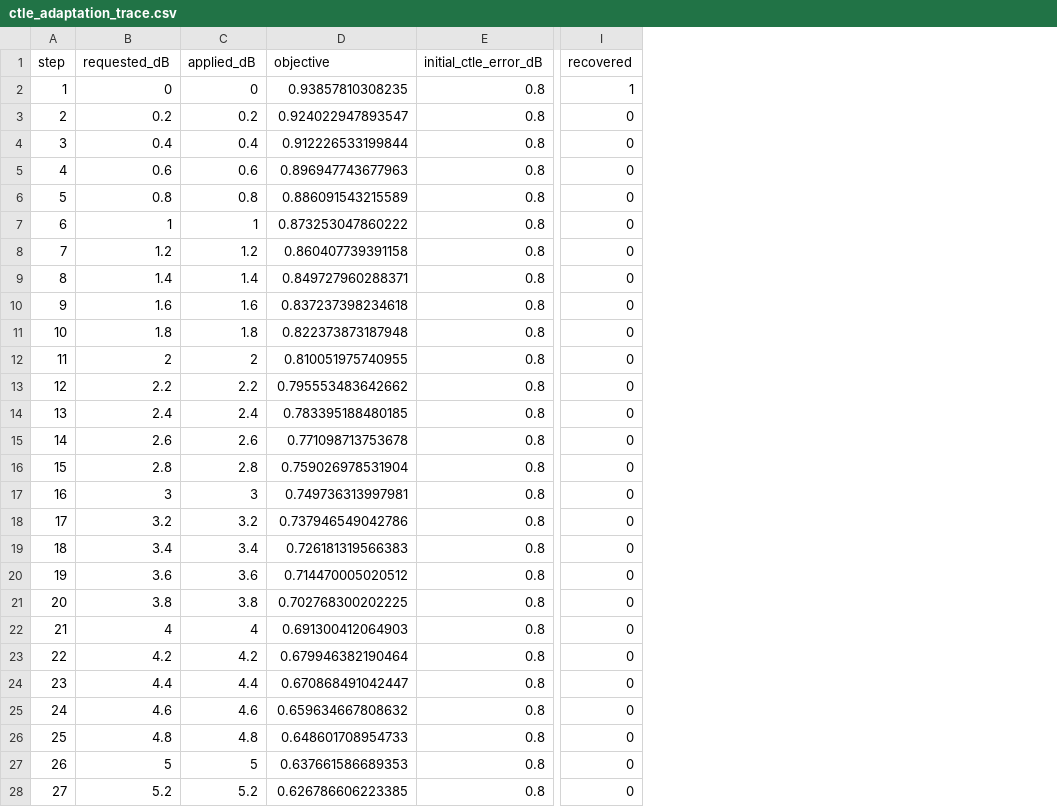
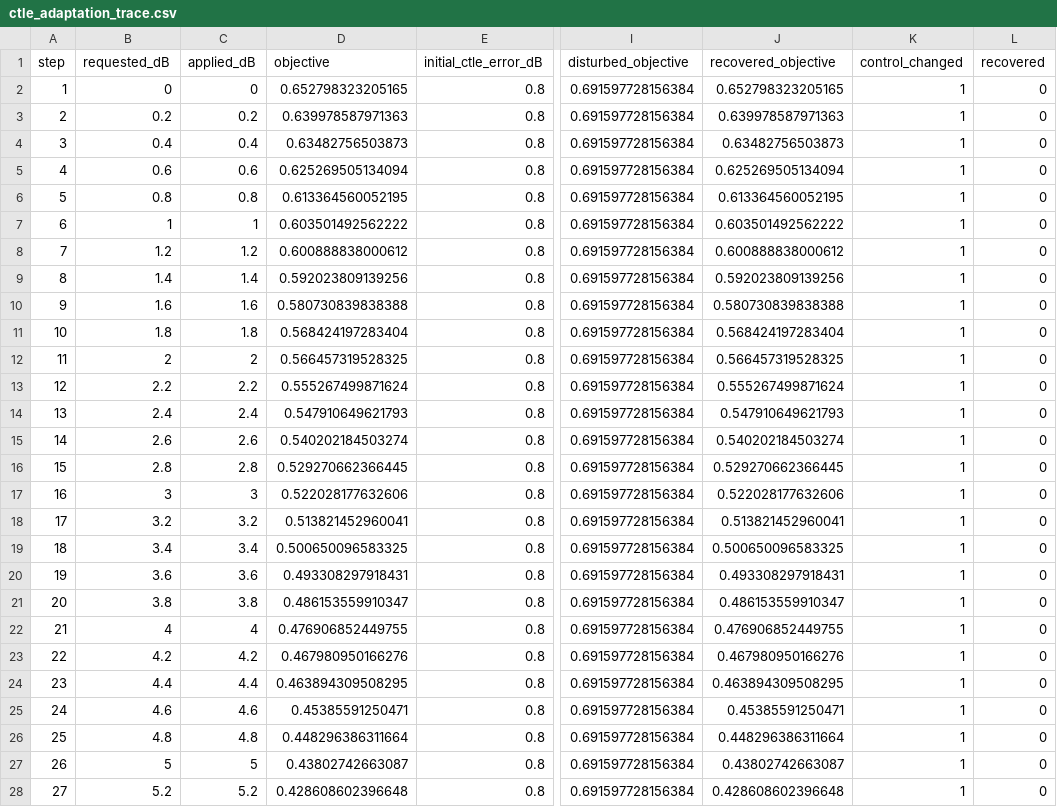
Before and after one commit to Calvin-Lin-Smith/XSR_Link_MATLAB-SI-Model, a CSV file: results/vlsi2024_xsr/ctle_adaptation_trace.csv, drawn as a sheet; only a part is shown, gaps mark what is left out; addresses are those after the commit; the diff covers the shown part only; the diff names each change by its address in the sheet, - before the commit and + after, or states it on an @@ line.

```diff
--- a/results/vlsi2024_xsr/ctle_adaptation_trace.csv
+++ b/results/vlsi2024_xsr/ctle_adaptation_trace.csv
+column I (disturbed_objective), rows 2-28: all 0.691597728156384
+column J (recovered_objective), rows 2-28: 0.652798323205165 | 0.639978587971363 | 0.63482756503873 | 0.625269505134094 | 0.613364560052195 | 0.603501492562222 | 0.600888838000612 | 0.592023809139256 | 0.580730839838388 | 0.568424197283404 | 0.566457319528325 | 0.555267499871624 | 0.547910649621793 | 0.540202184503274 | 0.529270662366445 | 0.522028177632606 | 0.513821452960041 | 0.500650096583325 | 0.493308297918431 | 0.486153559910347 | 0.476906852449755 | 0.467980950166276 | 0.463894309508295 | 0.45385591250471 | 0.448296386311664 | 0.43802742663087 | 0.428608602396648
+column K (control_changed), rows 2-28: all 1
-D2 (objective): 0.93857810308235
+D2 (objective): 0.652798323205165
-L2 (recovered): 1
+L2 (recovered): 0
-D3 (objective): 0.924022947893547
+D3 (objective): 0.639978587971363
-D4 (objective): 0.912226533199844
+D4 (objective): 0.63482756503873
-D5 (objective): 0.896947743677963
+D5 (objective): 0.625269505134094
-D6 (objective): 0.886091543215589
+D6 (objective): 0.613364560052195
-D7 (objective): 0.873253047860222
+D7 (objective): 0.603501492562222
-D8 (objective): 0.860407739391158
+D8 (objective): 0.600888838000612
-D9 (objective): 0.849727960288371
+D9 (objective): 0.592023809139256
-D10 (objective): 0.837237398234618
+D10 (objective): 0.580730839838388
-D11 (objective): 0.822373873187948
+D11 (objective): 0.568424197283404
-D12 (objective): 0.810051975740955
+D12 (objective): 0.566457319528325
-D13 (objective): 0.795553483642662
+D13 (objective): 0.555267499871624
-D14 (objective): 0.783395188480185
+D14 (objective): 0.547910649621793
-D15 (objective): 0.771098713753678
+D15 (objective): 0.540202184503274
-D16 (objective): 0.759026978531904
+D16 (objective): 0.529270662366445
-D17 (objective): 0.749736313997981
+D17 (objective): 0.522028177632606
-D18 (objective): 0.737946549042786
+D18 (objective): 0.513821452960041
-D19 (objective): 0.726181319566383
+D19 (objective): 0.500650096583325
-D20 (objective): 0.714470005020512
+D20 (objective): 0.493308297918431
-D21 (objective): 0.702768300202225
+D21 (objective): 0.486153559910347
-D22 (objective): 0.691300412064903
+D22 (objective): 0.476906852449755
-D23 (objective): 0.679946382190464
+D23 (objective): 0.467980950166276
-D24 (objective): 0.670868491042447
+D24 (objective): 0.463894309508295
-D25 (objective): 0.659634667808632
+D25 (objective): 0.45385591250471
-D26 (objective): 0.648601708954733
+D26 (objective): 0.448296386311664
-D27 (objective): 0.637661586689353
+D27 (objective): 0.43802742663087
-D28 (objective): 0.626786606223385
+D28 (objective): 0.428608602396648
```
Also changed, not shown: 4 edited cells elsewhere in this file, results/vlsi2024_xsr/adaptation_state_trace.csv, results/vlsi2024_xsr/channel_il.csv, 36 other files.
